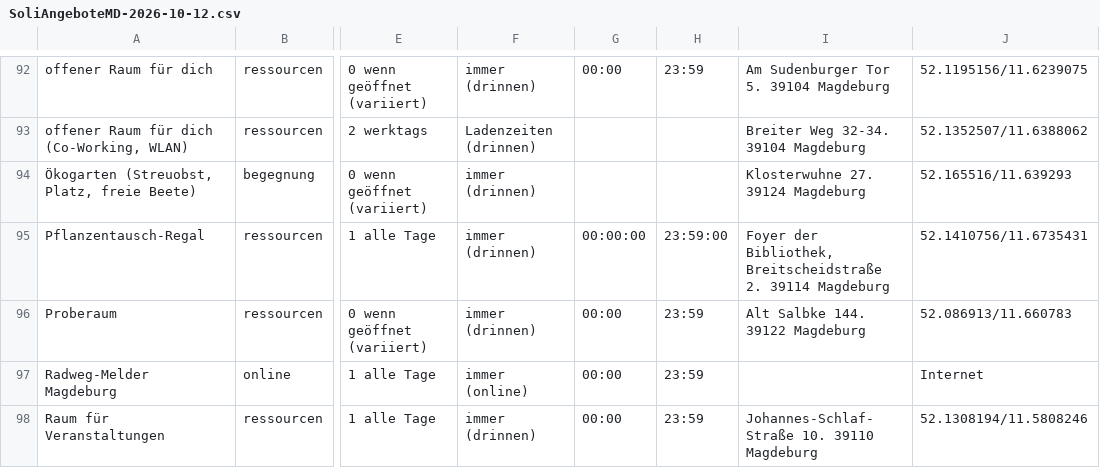
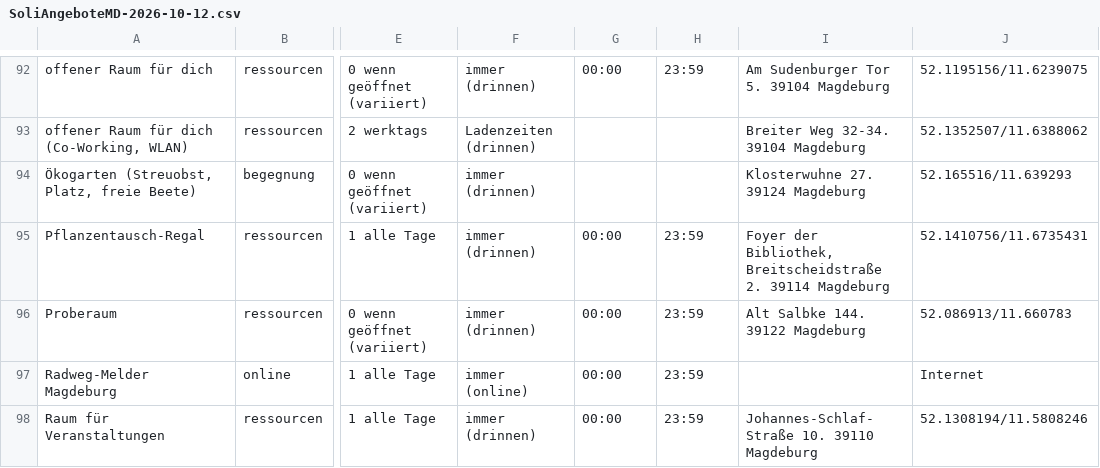
Before and after one commit to akleinau/SoliEventsMD, a CSV file: dataset/SoliAngeboteMD-2026-10-12.csv, drawn as a sheet; only a part is shown, gaps mark what is left out; the diff covers the shown part only; the diff names each change by its address in the sheet, - before the commit and + after, or states it on an @@ line.

```diff
--- a/dataset/SoliAngeboteMD-2026-10-12.csv
+++ b/dataset/SoliAngeboteMD-2026-10-12.csv
-G95: 00:00:00
+G95: 00:00
-H95: 23:59:00
+H95: 23:59
```
Also changed, not shown: 1 added row and 2 edited cells elsewhere in this file.
